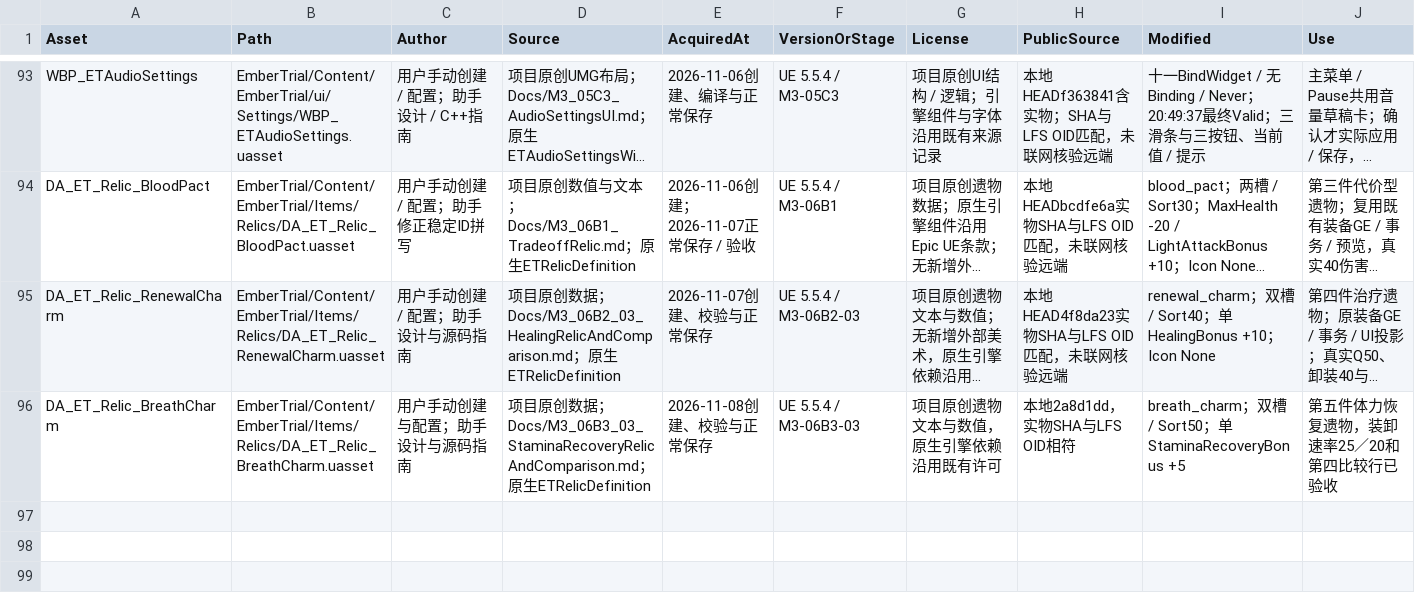
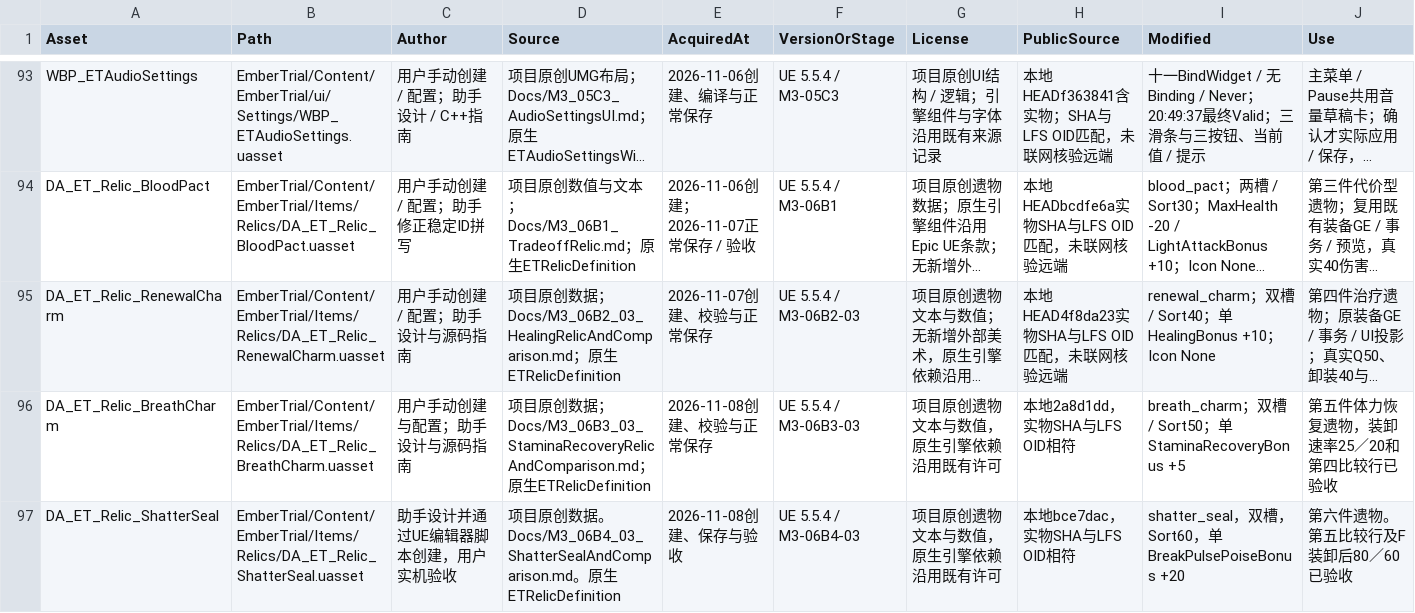
Before and after one commit to DDDDai1/EmberTrial, a CSV file: Docs/AssetManifest.csv, drawn as a sheet; only a part is shown, gaps mark what is left out; long unchanged cells end in …; rows hold the shown columns only; the diff names each change by its address in the sheet, - before the commit and + after, or states it on an @@ line.

Commit message:
docs: verify six relics and plan 500-row projection stress docs: 完成六件遗物验收并规划500条数据投影压测

```diff
--- a/Docs/AssetManifest.csv
+++ b/Docs/AssetManifest.csv
+row 97: DA_ET_Relic_ShatterSeal | EmberTrial/Content/EmberTrial/Items/Relics/DA_ET_Relic_ShatterSeal.uasset | 助手设计并通过UE编辑器脚本创建，用户实机验收 | 项目原创数据。Docs/M3_06B4_03_ShatterSealAndComparison.md。原生ETRelicDefinition | 2026-11-08创建、保存与验收 | UE 5.5.4 / M3-06B4-03 | 项目原创遗物文本与数值，原生引擎依赖沿用既有许可 | 本地bce7dac，实物SHA与LFS OID相符 | shatter_seal，双槽，Sort60，单BreakPulsePoiseBonus +20 | 第六件遗物。第五比较行及F装卸后80／60已验收
```
Also changed, not shown: 11 other files.
